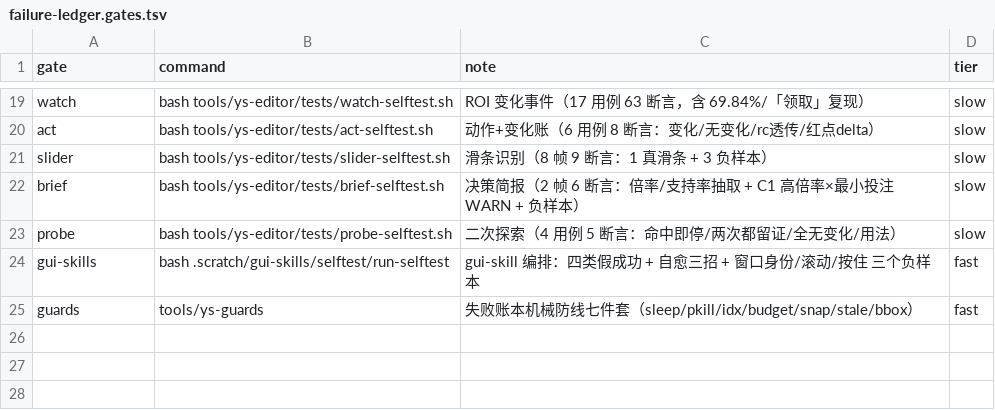
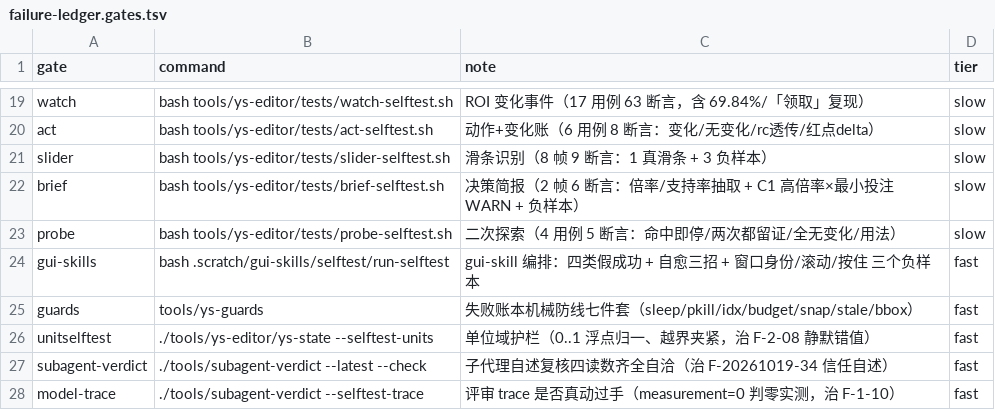
Before and after one commit to TheTouYu/genshin-ts, a TSV file: tools/failure-ledger.gates.tsv, drawn as a sheet; only a part is shown, gaps mark what is left out.

Commit message:
失败账本 36/36 全部机械化：单位域护栏 + 子代理/模型自述复核
- ys-state: 内联单位护栏抽成 _u8()，新增 --selftest-units（6 断言）
  自检抓到真 bug：非 uint8 整数 astype 静默回绕（300→44），改夹紧
- subagent-verdict: --check（四读数齐全+计数自洽）、--trace <jsonl>（measurement=0 判零实测）
- gates 新增 unitselftest / subagent-verdict / model-trace，全部 fast tier
- 账本 open 3 → 0（33/36 → 36/36）

```diff
--- a/tools/failure-ledger.gates.tsv
+++ b/tools/failure-ledger.gates.tsv
@@ -25 +25,4 @@ gui-skills	bash .scratch/gui-skills/selftest/run-selftest	gui-skill 编排：四
 guards	tools/ys-guards	失败账本机械防线七件套（sleep/pkill/idx/budget/snap/stale/bbox）	fast
+unitselftest	./tools/ys-editor/ys-state --selftest-units	单位域护栏（0..1 浮点归一、越界夹紧，治 F-2-08 静默错值）	fast
+subagent-verdict	./tools/subagent-verdict --latest --check	子代理自述复核四读数齐全自洽（治 F-20261019-34 信任自述）	fast
+model-trace	./tools/subagent-verdict --selftest-trace	评审 trace 是否真动过手（measurement=0 判零实测，治 F-1-10）	fast
```
Also changed, not shown: docs/maintenance/failure-ledger.tsv, 3 other files.
